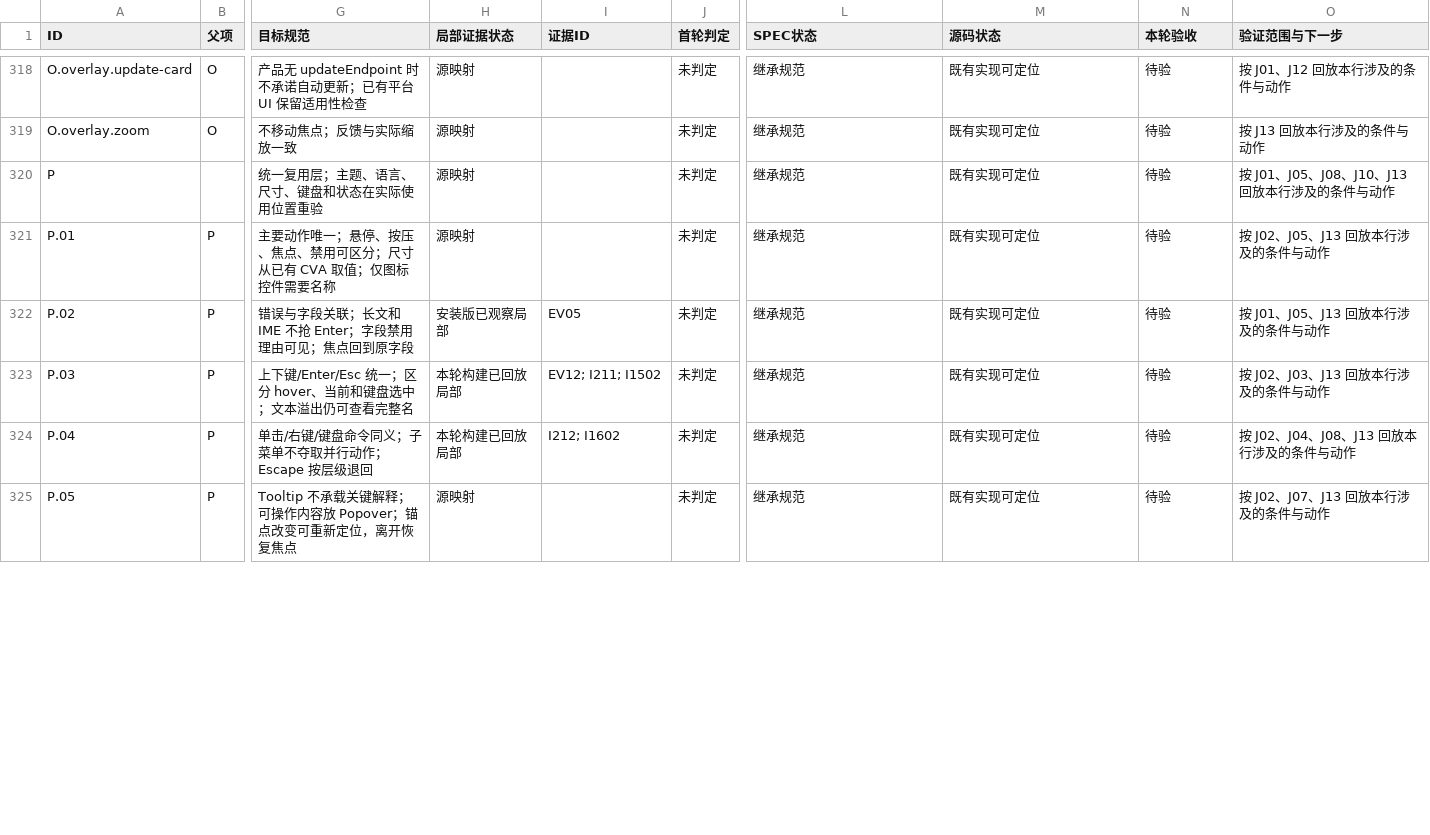
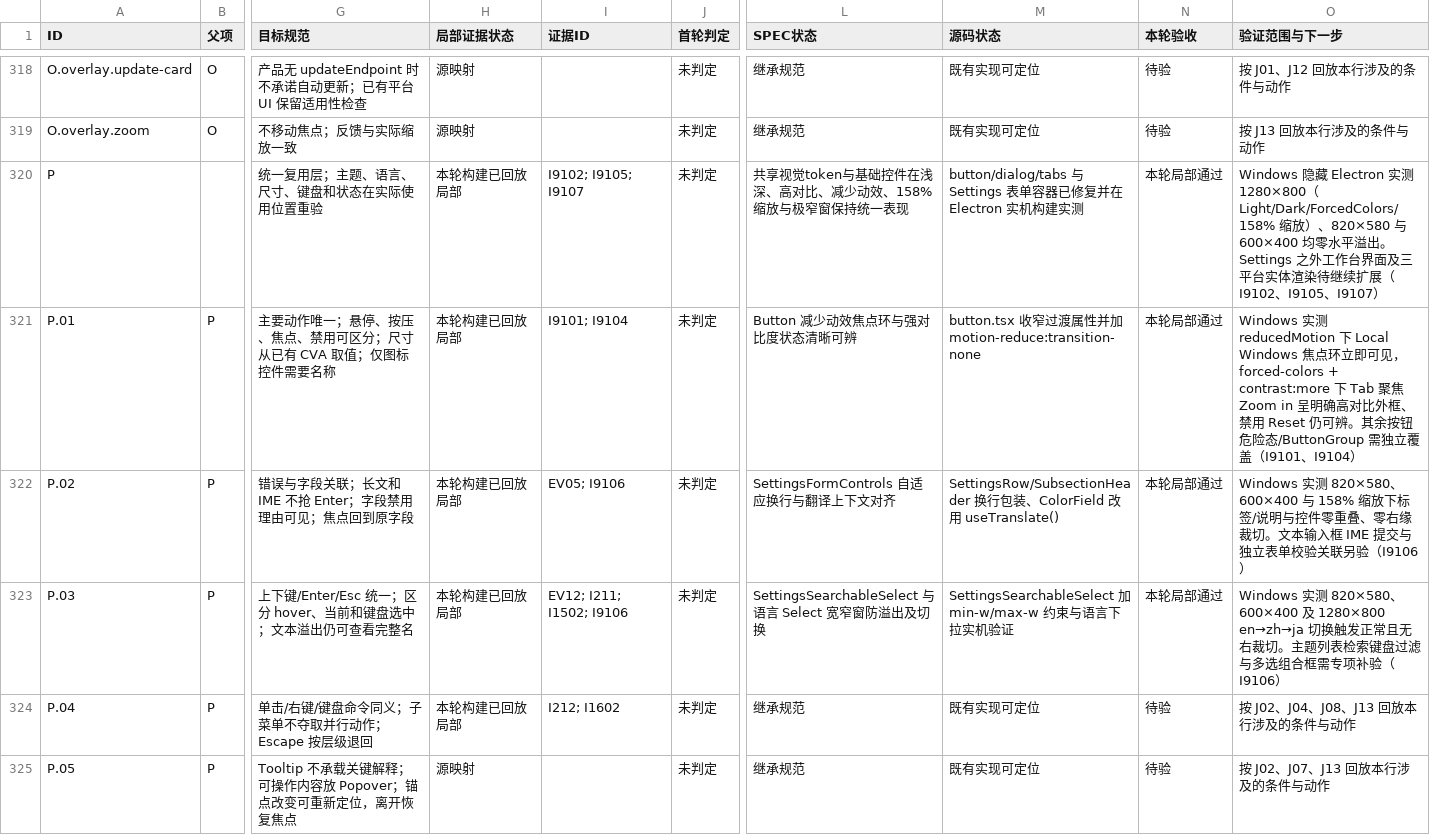
Before and after one commit to D1ChangGeng/Agent-collaboration, a CSV file: docs/client/porpita-ui-spec/coverage-matrix.csv, drawn as a sheet; only a part is shown, gaps mark what is left out; the diff covers the shown part only; the diff names each change by its address in the sheet, - before the commit and + after, or states it on an @@ line.

Commit message:
handoff(cloud): complete Phase 1 Round 91 spec, evidence, and portable E2E suite

```diff
--- a/docs/client/porpita-ui-spec/coverage-matrix.csv
+++ b/docs/client/porpita-ui-spec/coverage-matrix.csv
-H320:H321 (局部证据状态): 源映射
+H320:H321 (局部证据状态): 本轮构建已回放局部
-I320 (证据ID): (empty)
+I320 (证据ID): I9102; I9105; I9107
-L320 (SPEC状态): 继承规范
+L320 (SPEC状态): 共享视觉token与基础控件在浅深、高对比、减少动效、158% 缩放与极窄窗保持统一表现
-M320 (源码状态): 既有实现可定位
+M320 (源码状态): button/dialog/tabs 与 Settings 表单容器已修复并在 Electron 实机构建实测
-N320:N323 (本轮验收): 待验
+N320:N323 (本轮验收): 本轮局部通过
-O320 (验证范围与下一步): 按 J01、J05、J08、J10、J13 回放本行涉及的条件与动作
+O320 (验证范围与下一步): Windows 隐藏 Electron 实测 1280×800（Light/Dark/ForcedColors/158% 缩放）、820×580 与 600×400 均零水平溢出。Settings 之外工作台界面及三平台实体渲染待继续扩展（I9102、I9105、I9107）
-I321 (证据ID): (empty)
+I321 (证据ID): I9101; I9104
-L321 (SPEC状态): 继承规范
+L321 (SPEC状态): Button 减少动效焦点环与强对比度状态清晰可辨
-M321 (源码状态): 既有实现可定位
+M321 (源码状态): button.tsx 收窄过渡属性并加 motion-reduce:transition-none
-O321 (验证范围与下一步): 按 J02、J05、J13 回放本行涉及的条件与动作
+O321 (验证范围与下一步): Windows 实测 reducedMotion 下 Local Windows 焦点环立即可见，forced-colors + contrast:more 下 Tab 聚焦 Zoom in 呈明确高对比外框、禁用 Reset 仍可辨。其余按钮危险态/ButtonGroup 需独立覆盖（I9101、I9104）
-H322 (局部证据状态): 安装版已观察局部
+H322 (局部证据状态): 本轮构建已回放局部
-I322 (证据ID): EV05
+I322 (证据ID): EV05; I9106
-L322 (SPEC状态): 继承规范
+L322 (SPEC状态): SettingsFormControls 自适应换行与翻译上下文对齐
-M322 (源码状态): 既有实现可定位
+M322 (源码状态): SettingsRow/SubsectionHeader 换行包装、ColorField 改用 useTranslate()
-O322 (验证范围与下一步): 按 J01、J05、J13 回放本行涉及的条件与动作
+O322 (验证范围与下一步): Windows 实测 820×580、600×400 与 158% 缩放下标签/说明与控件零重叠、零右缘裁切。文本输入框 IME 提交与独立表单校验关联另验（I9106）
-I323 (证据ID): EV12; I211; I1502
+I323 (证据ID): EV12; I211; I1502; I9106
-L323 (SPEC状态): 继承规范
+L323 (SPEC状态): SettingsSearchableSelect 与语言 Select 宽窄窗防溢出及切换
-M323 (源码状态): 既有实现可定位
+M323 (源码状态): SettingsSearchableSelect 加 min-w/max-w 约束与语言下拉实机验证
-O323 (验证范围与下一步): 按 J02、J03、J13 回放本行涉及的条件与动作
+O323 (验证范围与下一步): Windows 实测 820×580、600×400 及 1280×800 en→zh→ja 切换触发正常且无右裁切。主题列表检索键盘过滤与多选组合框需专项补验（I9106）
```
Also changed, not shown: 69 edited cells elsewhere in this file, docs/client/porpita-ui-spec/source-index/module-coverage.csv, 49 other files.
